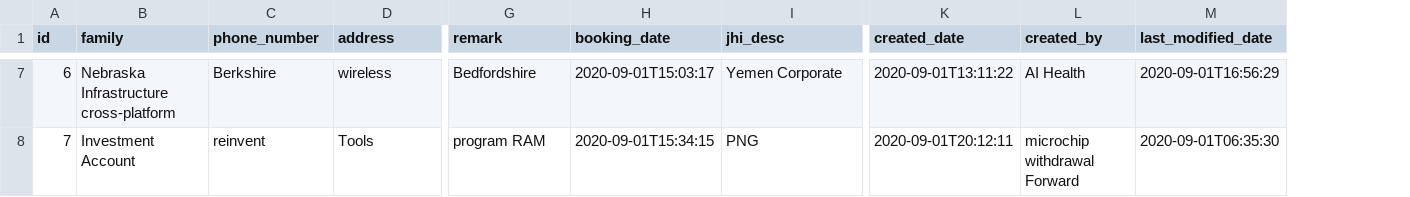
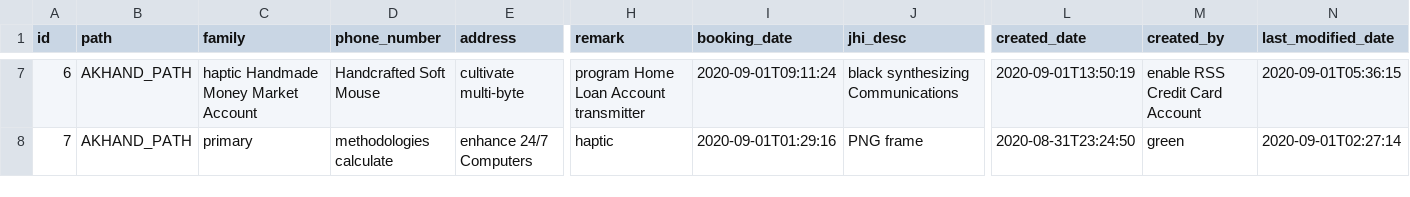
Before and after one commit to harjeet-me/GNSGGMS, a CSV file: src/main/resources/config/liquibase/fake-data/as_path.csv, drawn as a sheet; only a part is shown, gaps mark what is left out; addresses are those after the commit; the diff covers the shown part only; the diff names each change by its address in the sheet, - before the commit and + after, or states it on an @@ line.

```diff
--- a/src/main/resources/config/liquibase/fake-data/as_path.csv
+++ b/src/main/resources/config/liquibase/fake-data/as_path.csv
+column B (path), rows 7-8: AKHAND_PATH | AKHAND_PATH
-C7 (family): Nebraska Infrastructure cross-platform
+C7 (family): haptic Handmade Money Market Account
-D7 (phone_number): Berkshire
+D7 (phone_number): Handcrafted Soft Mouse
-E7 (address): wireless
+E7 (address): cultivate multi-byte
-H7 (remark): Bedfordshire
+H7 (remark): program Home Loan Account transmitter
-I7 (booking_date): 2020-09-01T15:03:17
+I7 (booking_date): 2020-09-01T09:11:24
-J7 (jhi_desc): Yemen Corporate
+J7 (jhi_desc): black synthesizing Communications
-L7 (created_date): 2020-09-01T13:11:22
+L7 (created_date): 2020-09-01T13:50:19
-M7 (created_by): AI Health
+M7 (created_by): enable RSS Credit Card Account
-N7 (last_modified_date): 2020-09-01T16:56:29
+N7 (last_modified_date): 2020-09-01T05:36:15
-C8 (family): Investment Account
+C8 (family): primary
-D8 (phone_number): reinvent
+D8 (phone_number): methodologies calculate
-E8 (address): Tools
+E8 (address): enhance 24/7 Computers
-H8 (remark): program RAM
+H8 (remark): haptic
-I8 (booking_date): 2020-09-01T15:34:15
+I8 (booking_date): 2020-09-01T01:29:16
-J8 (jhi_desc): PNG
+J8 (jhi_desc): PNG frame
-L8 (created_date): 2020-09-01T20:12:11
+L8 (created_date): 2020-08-31T23:24:50
-M8 (created_by): microchip withdrawal Forward
+M8 (created_by): green
-N8 (last_modified_date): 2020-09-01T06:35:30
+N8 (last_modified_date): 2020-09-01T02:27:14
```
Also changed, not shown: 92 edited cells elsewhere in this file, 31 other files.
